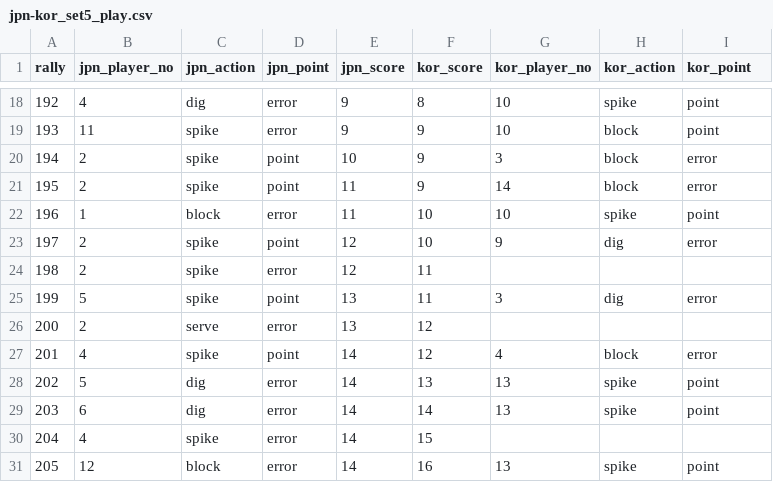
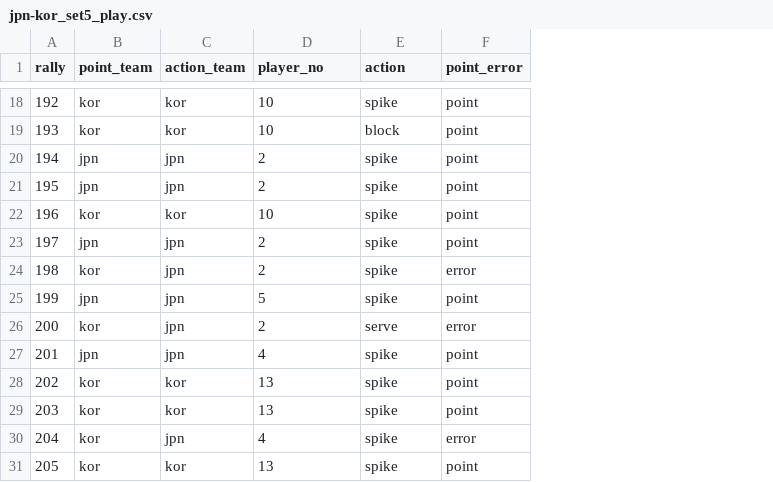
Before and after one commit to datarian-kr/pandas, a CSV file: data/volleyball_olympics2020_20210731/jpn-kor_set5_play.csv, drawn as a sheet; only a part is shown, gaps mark what is left out; removed rows and columns are numbered as before the commit, all else as after; the diff covers the shown part only; the diff names each change by its address in the sheet, - before the commit and + after, or states it on an @@ line.

Commit message:
add volleyball data

```diff
--- a/data/volleyball_olympics2020_20210731/jpn-kor_set5_play.csv
+++ b/data/volleyball_olympics2020_20210731/jpn-kor_set5_play.csv
+column B (point_team), rows 18-31: kor | kor | jpn | jpn | kor | jpn | kor | jpn | kor | jpn | kor | kor | kor | kor
+column C (action_team), rows 18-31: kor | kor | jpn | jpn | kor | jpn | jpn | jpn | jpn | jpn | kor | kor | jpn | kor
-column D (jpn_point), rows 18-31: error | error | point | point | error | point | error | point | error | point | error | error | error | error
-column E (jpn_score), rows 18-31: 9 | 9 | 10 | 11 | 11 | 12 | 12 | 13 | 13 | 14 | 14 | 14 | 14 | 14
-column F (kor_score), rows 18-31: 8 | 9 | 9 | 9 | 10 | 10 | 11 | 11 | 12 | 12 | 13 | 14 | 15 | 16
-column G (kor_player_no), rows 18-31: 10 | 10 | 3 | 14 | 10 | 9 |  | 3 |  | 4 | 13 | 13 |  | 13
-column H (kor_action), rows 18-31: spike | block | block | block | spike | dig |  | dig |  | block | spike | spike |  | spike
-D1: jpn_player_no
+D1: player_no
-E1: jpn_action
+E1: action
-F1: kor_point
+F1: point_error
-D18 (player_no): 4
+D18 (player_no): 10
-E18 (action): dig
+E18 (action): spike
-D19 (player_no): 11
+D19 (player_no): 10
-E19 (action): spike
+E19 (action): block
-F20:F21 (point_error): error
+F20:F21 (point_error): point
-D22 (player_no): 1
+D22 (player_no): 10
-E22 (action): block
+E22 (action): spike
-F23 (point_error): error
+F23 (point_error): point
-F24 (point_error): (empty)
+F24 (point_error): error
-F25 (point_error): error
+F25 (point_error): point
-F26 (point_error): (empty)
+F26 (point_error): error
-F27 (point_error): error
+F27 (point_error): point
-D28 (player_no): 5
+D28 (player_no): 13
-E28:E29 (action): dig
+E28:E29 (action): spike
-D29 (player_no): 6
+D29 (player_no): 13
-F30 (point_error): (empty)
+F30 (point_error): error
-D31 (player_no): 12
+D31 (player_no): 13
-E31 (action): block
+E31 (action): spike
```
Also changed, not shown: 25 edited cells elsewhere in this file, 3 other files.
